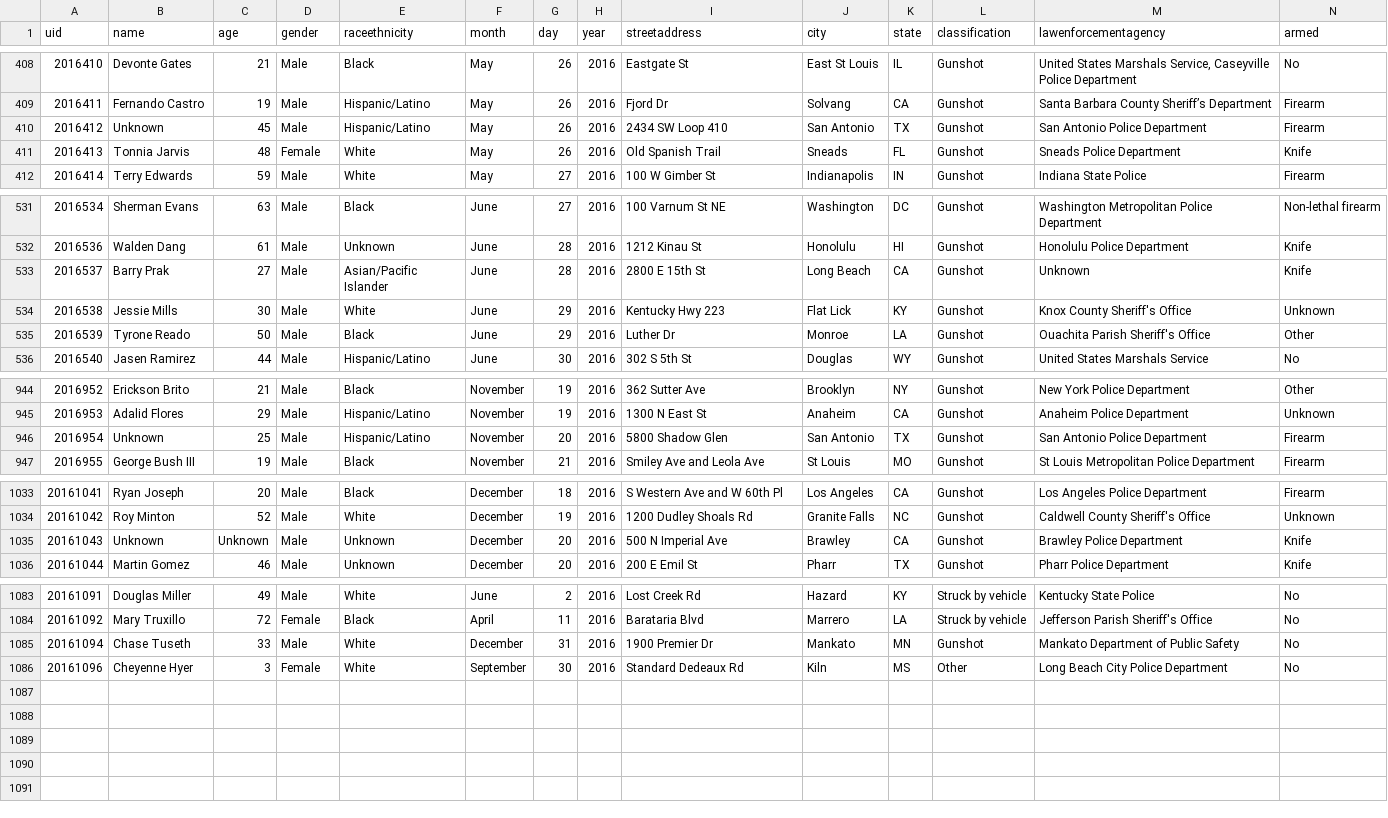
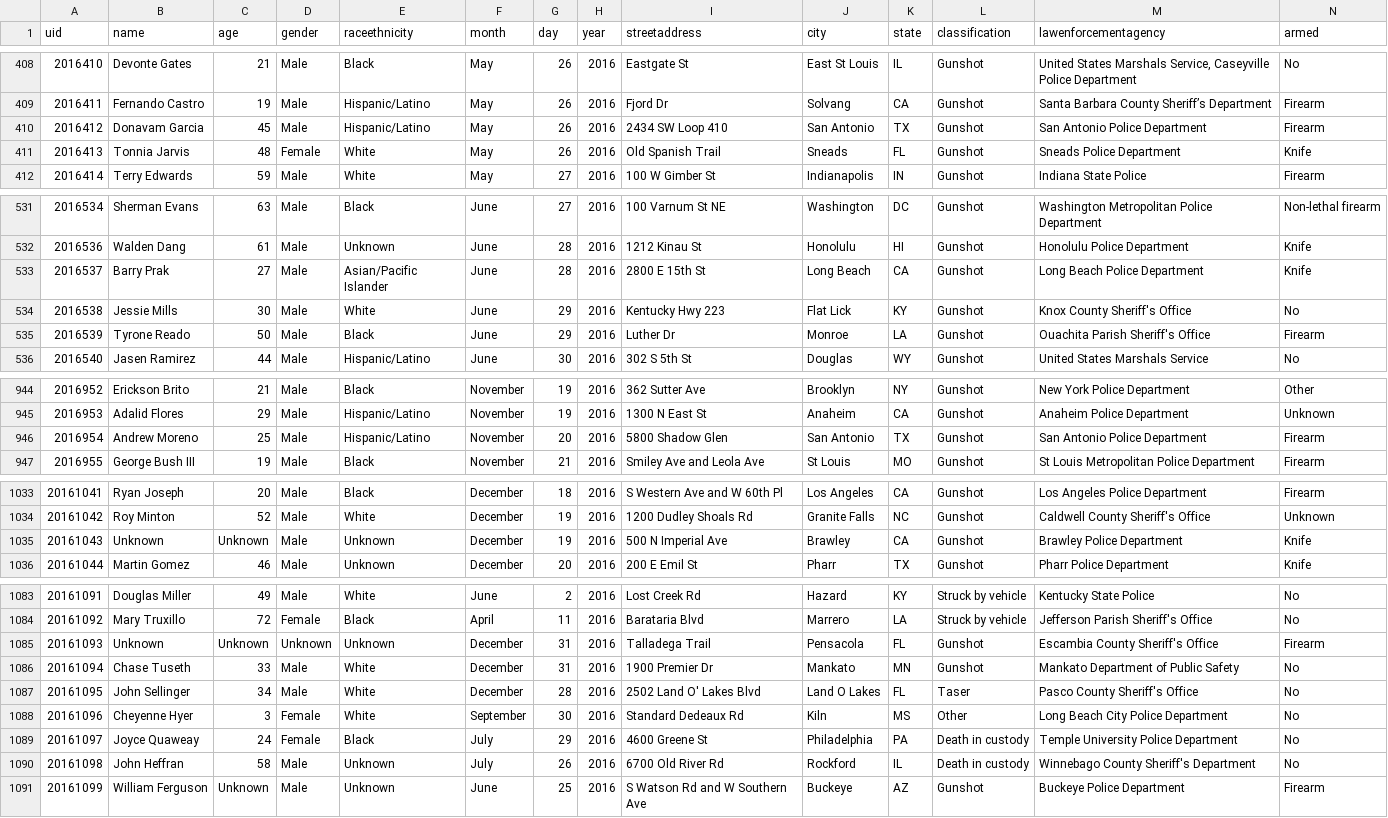
Before and after one commit to tigrevol8888/thecounted, a CSV file: data/the-counted-2016.csv, drawn as a sheet; only a part is shown, gaps mark what is left out.

Commit message:
Add Joyce Quaweay and 4 others; update Barry Prak and 5 others

```diff
--- a/data/the-counted-2016.csv
+++ b/data/the-counted-2016.csv
@@ -409,3 +409,3 @@ uid,name,age,gender,raceethnicity,month,day,year,streetaddress,city,state,classi
 "2016411","Fernando Castro","19","Male","Hispanic/Latino","May","26","2016","Fjord Dr","Solvang","CA","Gunshot","Santa Barbara County Sheriff’s Department","Firearm"
-"2016412","Unknown","45","Male","Hispanic/Latino","May","26","2016","2434 SW Loop 410","San Antonio","TX","Gunshot","San Antonio Police Department","Firearm"
+"2016412","Donavam Garcia","45","Male","Hispanic/Latino","May","26","2016","2434 SW Loop 410","San Antonio","TX","Gunshot","San Antonio Police Department","Firearm"
 "2016413","Tonnia Jarvis","48","Female","White","May","26","2016","Old Spanish Trail","Sneads","FL","Gunshot","Sneads Police Department","Knife"
@@ -532,5 +532,5 @@ uid,name,age,gender,raceethnicity,month,day,year,streetaddress,city,state,classi
 "2016536","Walden Dang","61","Male","Unknown","June","28","2016","1212 Kinau St","Honolulu","HI","Gunshot","Honolulu Police Department","Knife"
-"2016537","Barry Prak","27","Male","Asian/Pacific Islander","June","28","2016","2800 E 15th St","Long Beach","CA","Gunshot","Unknown","Knife"
-"2016538","Jessie Mills","30","Male","White","June","29","2016","Kentucky Hwy 223","Flat Lick","KY","Gunshot","Knox County Sheriff's Office","Unknown"
-"2016539","Tyrone Reado","50","Male","Black","June","29","2016","Luther Dr","Monroe","LA","Gunshot","Ouachita Parish Sheriff's Office","Other"
+"2016537","Barry Prak","27","Male","Asian/Pacific Islander","June","28","2016","2800 E 15th St","Long Beach","CA","Gunshot","Long Beach Police Department","Knife"
+"2016538","Jessie Mills","30","Male","White","June","29","2016","Kentucky Hwy 223","Flat Lick","KY","Gunshot","Knox County Sheriff's Office","No"
+"2016539","Tyrone Reado","50","Male","Black","June","29","2016","Luther Dr","Monroe","LA","Gunshot","Ouachita Parish Sheriff's Office","Firearm"
 "2016540","Jasen Ramirez","44","Male","Hispanic/Latino","June","30","2016","302 S 5th St","Douglas","WY","Gunshot","United States Marshals Service","No"
@@ -945,3 +945,3 @@ uid,name,age,gender,raceethnicity,month,day,year,streetaddress,city,state,classi
 "2016953","Adalid Flores","29","Male","Hispanic/Latino","November","19","2016","1300 N East St","Anaheim","CA","Gunshot","Anaheim Police Department","Unknown"
-"2016954","Unknown","25","Male","Hispanic/Latino","November","20","2016","5800 Shadow Glen","San Antonio","TX","Gunshot","San Antonio Police Department","Firearm"
+"2016954","Andrew Moreno","25","Male","Hispanic/Latino","November","20","2016","5800 Shadow Glen","San Antonio","TX","Gunshot","San Antonio Police Department","Firearm"
 "2016955","George Bush III","19","Male","Black","November","21","2016","Smiley Ave and Leola Ave","St Louis","MO","Gunshot","St Louis Metropolitan Police Department","Firearm"
@@ -1034,3 +1034,3 @@ uid,name,age,gender,raceethnicity,month,day,year,streetaddress,city,state,classi
 "20161042","Roy Minton","52","Male","White","December","19","2016","1200 Dudley Shoals Rd","Granite Falls","NC","Gunshot","Caldwell County Sheriff's Office","Unknown"
-"20161043","Unknown","Unknown","Male","Unknown","December","20","2016","500 N Imperial Ave","Brawley","CA","Gunshot","Brawley Police Department","Knife"
+"20161043","Unknown","Unknown","Male","Unknown","December","19","2016","500 N Imperial Ave","Brawley","CA","Gunshot","Brawley Police Department","Knife"
 "20161044","Martin Gomez","46","Male","Unknown","December","20","2016","200 E Emil St","Pharr","TX","Gunshot","Pharr Police Department","Knife"
@@ -1084,3 +1084,8 @@ uid,name,age,gender,raceethnicity,month,day,year,streetaddress,city,state,classi
 "20161092","Mary Truxillo","72","Female","Black","April","11","2016","Barataria Blvd","Marrero","LA","Struck by vehicle","Jefferson Parish Sheriff's Office","No"
+"20161093","Unknown","Unknown","Unknown","Unknown","December","31","2016","Talladega Trail","Pensacola","FL","Gunshot","Escambia County Sheriff's Office","Firearm"
 "20161094","Chase Tuseth","33","Male","White","December","31","2016","1900 Premier Dr","Mankato","MN","Gunshot","Mankato Department of Public Safety","No"
+"20161095","John Sellinger","34","Male","White","December","28","2016","2502 Land O' Lakes Blvd","Land O Lakes","FL","Taser","Pasco County Sheriff's Office","No"
 "20161096","Cheyenne Hyer","3","Female","White","September","30","2016","Standard Dedeaux Rd","Kiln","MS","Other","Long Beach City Police Department","No"
+"20161097","Joyce Quaweay","24","Female","Black","July","29","2016","4600 Greene St","Philadelphia","PA","Death in custody","Temple University Police Department","No"
+"20161098","John Heffran","58","Male","Unknown","July","26","2016","6700 Old River Rd","Rockford","IL","Death in custody","Winnebago County Sheriff's Department","No"
+"20161099","William Ferguson","Unknown","Male","Unknown","June","25","2016","S Watson Rd and W Southern Ave","Buckeye","AZ","Gunshot","Buckeye Police Department","Firearm"
```
